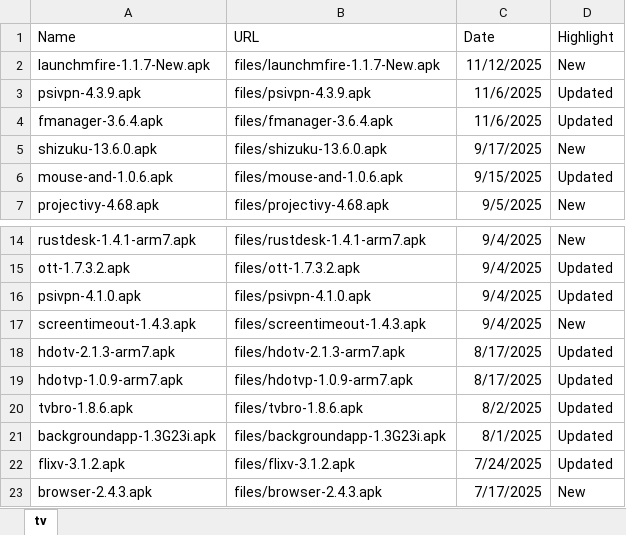
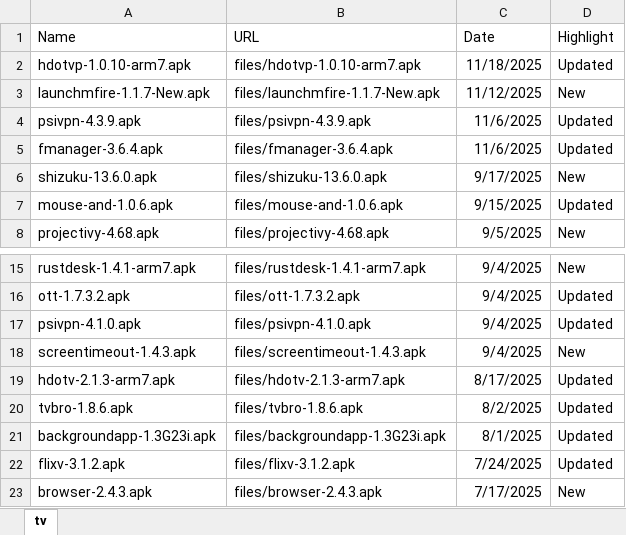
Before and after one commit to kaddons/kaddons.github.io, an Excel workbook: addons/tv/tv.xlsx, sheet tv, drawn as a sheet; only a part is shown, gaps mark what is left out; values as stored, in another font and other column widths than the file's, no borders; removed rows and columns are numbered as before the commit, all else as after; the diff names each change by its address in the sheet, - before the commit and + after, or states it on an @@ line.

```diff
--- a/addons/tv/tv.xlsx (sheet tv)
+++ b/addons/tv/tv.xlsx (sheet tv)
+row 2: hdotvp-1.0.10-arm7.apk | files/hdotvp-1.0.10-arm7.apk | 11/18/2025 | Updated
-row 19: hdotvp-1.0.9-arm7.apk | files/hdotvp-1.0.9-arm7.apk | 8/17/2025 | Updated
```
Also changed, not shown: formulas that keep their value, 2 other files.
